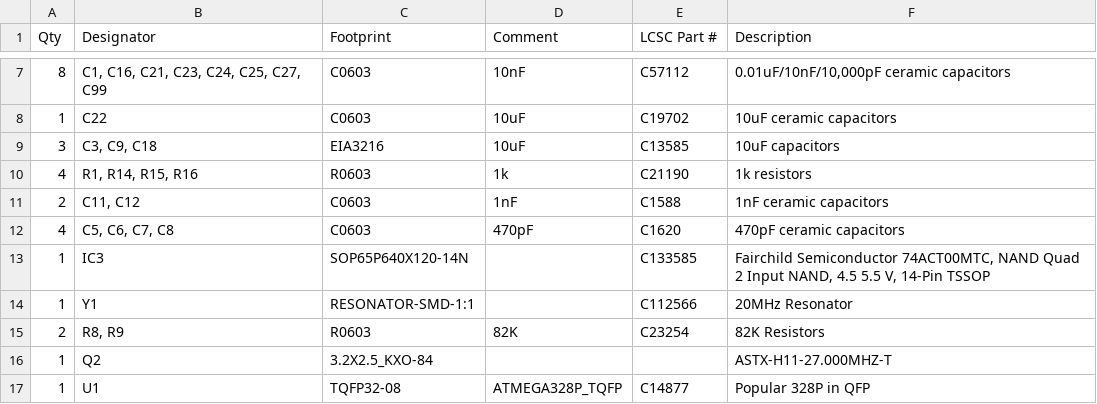
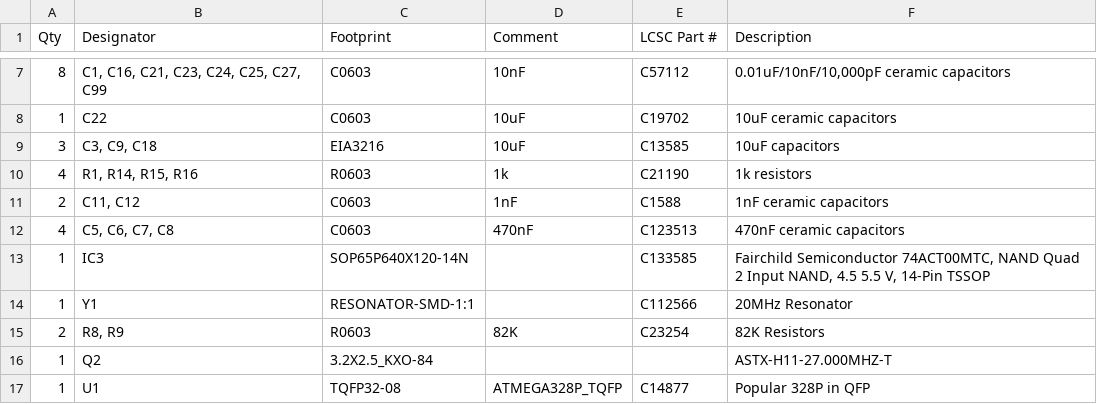
Before and after one commit to adecarolis/K1FM-TQFP-Sandwich, a CSV file: tqfp-sandwitch-bom_2020-12-11.csv, drawn as a sheet; only a part is shown, gaps mark what is left out.

Commit message:
Fix C5 C6 C7 C8 BOM part number / value

```diff
--- a/tqfp-sandwitch-bom_2020-12-11.csv
+++ b/tqfp-sandwitch-bom_2020-12-11.csv
@@ -11,3 +11,3 @@
 2,"C11, C12",C0603,1nF,C1588,1nF ceramic capacitors
-4,"C5, C6, C7, C8",C0603,470pF,C1620,470pF ceramic capacitors
+4,"C5, C6, C7, C8",C0603,470nF,C123513,470nF ceramic capacitors
 1,IC3,SOP65P640X120-14N,,C133585,"Fairchild Semiconductor 74ACT00MTC, NAND Quad 2 Input NAND, 4.5  5.5 V, 14-Pin TSSOP"
```
